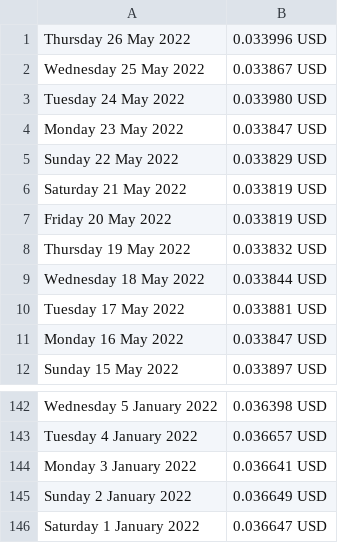
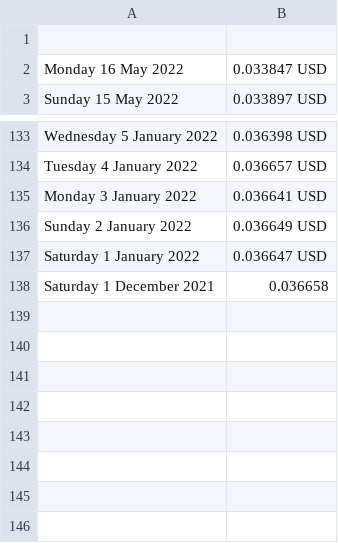
Before and after one commit to com-480-data-visualization/datavis-project-2022-independentua, a CSV file: data_processing/ukcurrencyusd.csv, drawn as a sheet; only a part is shown, gaps mark what is left out; removed rows and columns are numbered as before the commit, all else as after; the diff names each change by its address in the sheet, - before the commit and + after, or states it on an @@ line.

Commit message:
ran with latest uah values

```diff
--- a/data_processing/ukcurrencyusd.csv
+++ b/data_processing/ukcurrencyusd.csv
-row 1: Thursday 26 May 2022 | 0.033996 USD
+row 1: (empty)
-row 2: Wednesday 25 May 2022 | 0.033867 USD
-row 3: Tuesday 24 May 2022 | 0.033980 USD
-row 4: Monday 23 May 2022 | 0.033847 USD
-row 5: Sunday 22 May 2022 | 0.033829 USD
-row 6: Saturday 21 May 2022 | 0.033819 USD
-row 7: Friday 20 May 2022 | 0.033819 USD
-row 8: Thursday 19 May 2022 | 0.033832 USD
-row 9: Wednesday 18 May 2022 | 0.033844 USD
-row 10: Tuesday 17 May 2022 | 0.033881 USD
+row 138: Saturday 1 December 2021 | 0.036658
```
Also changed, not shown: 12 other files.
